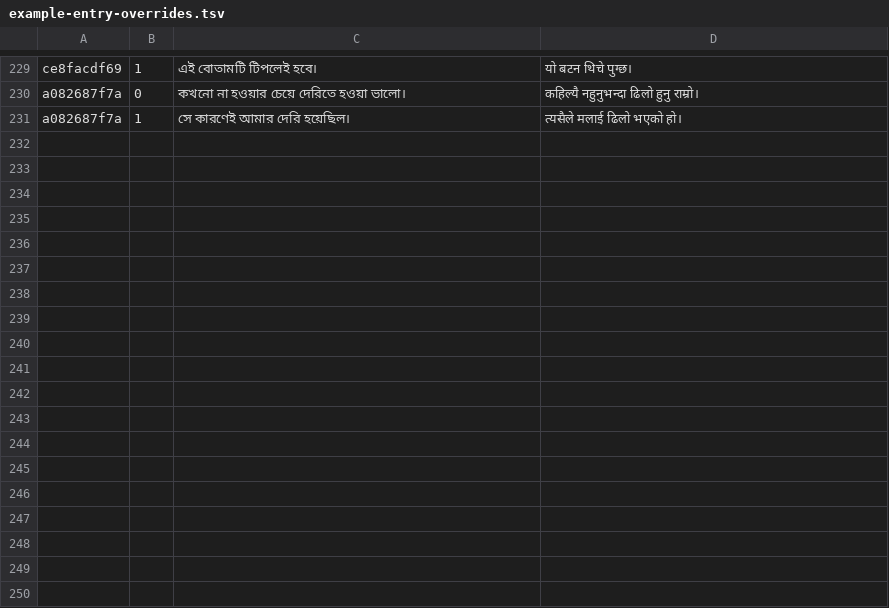
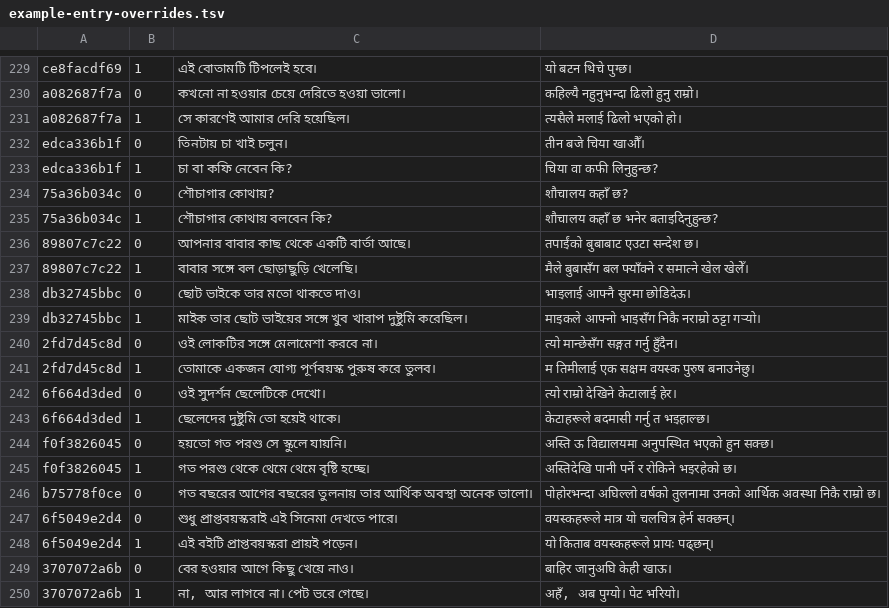
Before and after one commit to Mr04Nazmul/nihongo-path, a TSV file: translations/example-entry-overrides.tsv, drawn as a sheet; only a part is shown, gaps mark what is left out; the diff names each change by its address in the sheet, - before the commit and + after, or states it on an @@ line.

```diff
--- a/translations/example-entry-overrides.tsv
+++ b/translations/example-entry-overrides.tsv
+row 232: edca336b1f | 0 | তিনটায় চা খাই চলুন। | तीन बजे चिया खाऔँ।
+row 233: edca336b1f | 1 | চা বা কফি নেবেন কি? | चिया वा कफी लिनुहुन्छ?
+row 234: 75a36b034c | 0 | শৌচাগার কোথায়? | शौचालय कहाँ छ?
+row 235: 75a36b034c | 1 | শৌচাগার কোথায় বলবেন কি? | शौचालय कहाँ छ भनेर बताइदिनुहुन्छ?
+row 236: 89807c7c22 | 0 | আপনার বাবার কাছ থেকে একটি বার্তা আছে। | तपाईंको बुबाबाट एउटा सन्देश छ।
+row 237: 89807c7c22 | 1 | বাবার সঙ্গে বল ছোড়াছুড়ি খেলেছি। | मैले बुबासँग बल फ्याँक्ने र समात्ने खेल खेलेँ।
+row 238: db32745bbc | 0 | ছোট ভাইকে তার মতো থাকতে দাও। | भाइलाई आफ्नै सुरमा छोडिदेऊ।
+row 239: db32745bbc | 1 | মাইক তার ছোট ভাইয়ের সঙ্গে খুব খারাপ দুষ্টুমি করেছিল। | माइकले आफ्नो भाइसँग निकै नराम्रो ठट्टा गर्‍यो।
+row 240: 2fd7d45c8d | 0 | ওই লোকটির সঙ্গে মেলামেশা করবে না। | त्यो मान्छेसँग सङ्गत गर्नु हुँदैन।
+row 241: 2fd7d45c8d | 1 | তোমাকে একজন যোগ্য পূর্ণবয়স্ক পুরুষ করে তুলব। | म तिमीलाई एक सक्षम वयस्क पुरुष बनाउनेछु।
+row 242: 6f664d3ded | 0 | ওই সুদর্শন ছেলেটিকে দেখো। | त्यो राम्रो देखिने केटालाई हेर।
+row 243: 6f664d3ded | 1 | ছেলেদের দুষ্টুমি তো হয়েই থাকে। | केटाहरूले बदमासी गर्नु त भइहाल्छ।
+row 244: f0f3826045 | 0 | হয়তো গত পরশু সে স্কুলে যায়নি। | अस्ति ऊ विद्यालयमा अनुपस्थित भएको हुन सक्छ।
+row 245: f0f3826045 | 1 | গত পরশু থেকে থেমে থেমে বৃষ্টি হচ্ছে। | अस्तिदेखि पानी पर्ने र रोकिने भइरहेको छ।
+row 246: b75778f0ce | 0 | গত বছরের আগের বছরের তুলনায় তার আর্থিক অবস্থা অনেক ভালো। | पोहोरभन्दा अघिल्लो वर्षको तुलनामा उनको आर्थिक अवस्था निकै राम्रो छ।
+row 247: 6f5049e2d4 | 0 | শুধু প্রাপ্তবয়স্করাই এই সিনেমা দেখতে পারে। | वयस्कहरूले मात्र यो चलचित्र हेर्न सक्छन्।
+row 248: 6f5049e2d4 | 1 | এই বইটি প্রাপ্তবয়স্করা প্রায়ই পড়েন। | यो किताब वयस्कहरूले प्रायः पढ्छन्।
+row 249: 3707072a6b | 0 | বের হওয়ার আগে কিছু খেয়ে নাও। | बाहिर जानुअघि केही खाऊ।
+row 250: 3707072a6b | 1 | না, আর লাগবে না। পেট ভরে গেছে। | अहँ, अब पुग्यो। पेट भरियो।
```
Also changed, not shown: 3 other files.
